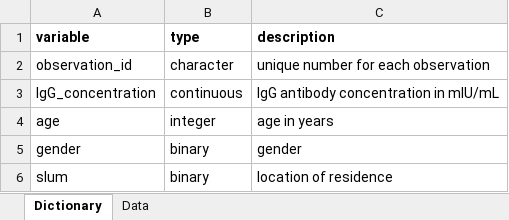
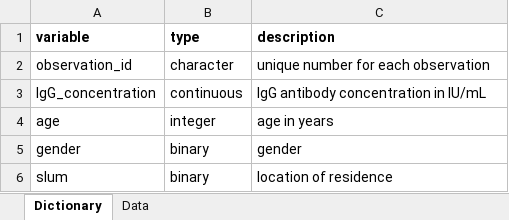
Before and after one commit to UGA-IDD/SISMID-2024, an Excel workbook: modules/data/serodata.xlsx, sheet Dictionary, drawn as a sheet; values as stored, in another font and other column widths than the file's, no borders; the diff names each change by its address in the sheet, - before the commit and + after, or states it on an @@ line.

Commit message:
update modules 06-09

```diff
--- a/modules/data/serodata.xlsx (sheet Dictionary)
+++ b/modules/data/serodata.xlsx (sheet Dictionary)
-C3 (description): IgG antibody concentration in mIU/mL
+C3 (description): IgG antibody concentration in IU/mL
```
Also changed, not shown: 12 other files.
